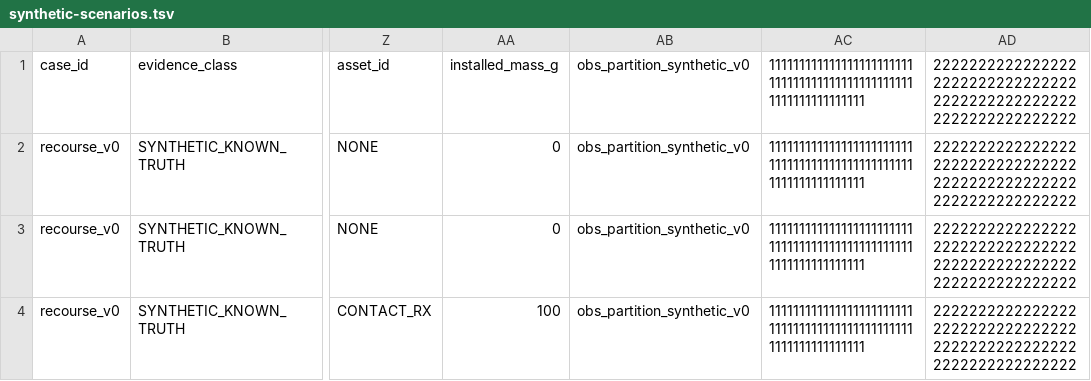
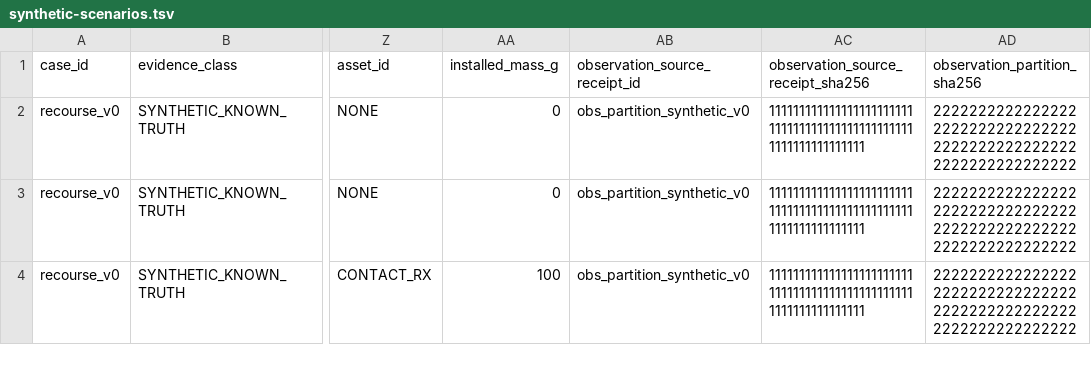
Before and after one commit to Luminous-Dynamics/symtropy, a TSV file: research/aero-replenishment-recourse-v0/synthetic-scenarios.tsv, drawn as a sheet; only a part is shown, gaps mark what is left out; the diff names each change by its address in the sheet, - before the commit and + after, or states it on an @@ line.

Commit message:
fix(aero): name observation partition provenance columns

```diff
--- a/research/aero-replenishment-recourse-v0/synthetic-scenarios.tsv
+++ b/research/aero-replenishment-recourse-v0/synthetic-scenarios.tsv
-AB1: obs_partition_synthetic_v0
+AB1: observation_source_receipt_id
-AC1: 1111111111111111111111111111111111111111111111111111111111111111
+AC1: observation_source_receipt_sha256
-AD1: 2222222222222222222222222222222222222222222222222222222222222222
+AD1: observation_partition_sha256
```
